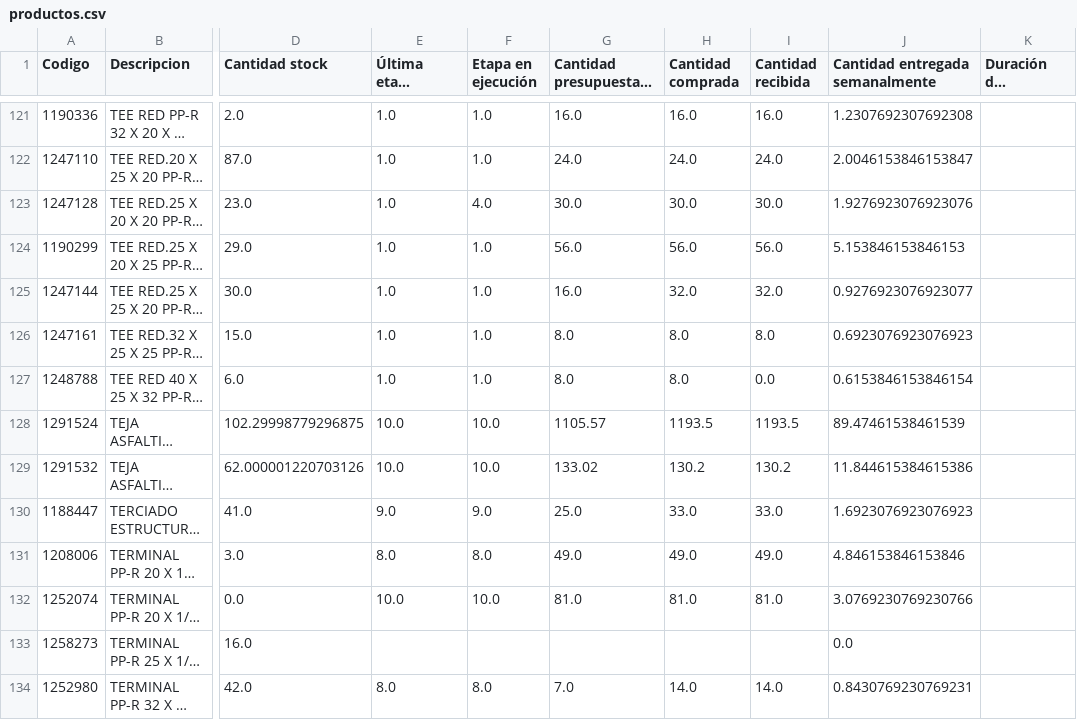
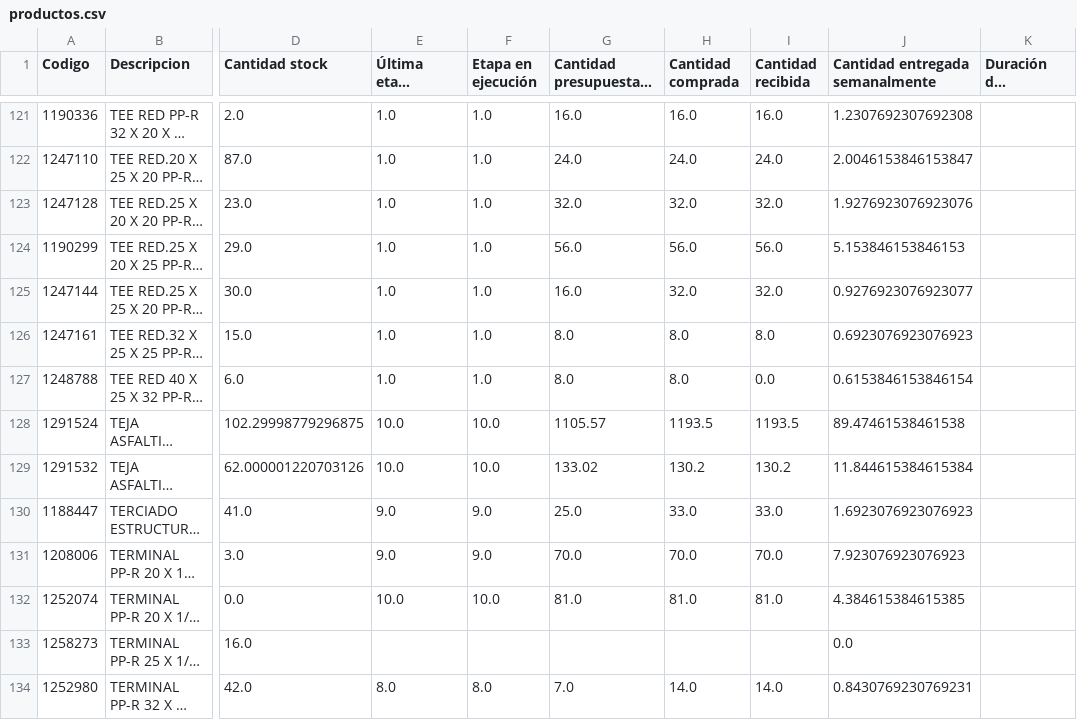
Before and after one commit to vsanma97/BRISAS-DE-MACHALI, a CSV file: productos.csv, drawn as a sheet; only a part is shown, gaps mark what is left out; long unchanged cells end in …; the diff covers the shown part only; the diff names each change by its address in the sheet, - before the commit and + after, or states it on an @@ line.

Commit message:
Add files via upload

```diff
--- a/productos.csv
+++ b/productos.csv
-F123 (Etapa en ejecución): 4.0
+F123 (Etapa en ejecución): 1.0
-G123 (Cantidad presupuestada etapa): 30.0
+G123 (Cantidad presupuestada etapa): 32.0
-H123 (Cantidad comprada): 30.0
+H123 (Cantidad comprada): 32.0
-I123 (Cantidad recibida): 30.0
+I123 (Cantidad recibida): 32.0
-J128 (Cantidad entregada semanalmente): 89.47461538461539
+J128 (Cantidad entregada semanalmente): 89.47461538461538
-J129 (Cantidad entregada semanalmente): 11.844615384615386
+J129 (Cantidad entregada semanalmente): 11.844615384615384
-E131 (Última etapa comprada): 8.0
+E131 (Última etapa comprada): 9.0
-F131 (Etapa en ejecución): 8.0
+F131 (Etapa en ejecución): 9.0
-G131 (Cantidad presupuestada etapa): 49.0
+G131 (Cantidad presupuestada etapa): 70.0
-H131 (Cantidad comprada): 49.0
+H131 (Cantidad comprada): 70.0
-I131 (Cantidad recibida): 49.0
+I131 (Cantidad recibida): 70.0
-J131 (Cantidad entregada semanalmente): 4.846153846153846
+J131 (Cantidad entregada semanalmente): 7.923076923076923
-J132 (Cantidad entregada semanalmente): 3.0769230769230766
+J132 (Cantidad entregada semanalmente): 4.384615384615385
```
Also changed, not shown: 46 edited cells elsewhere in this file.
